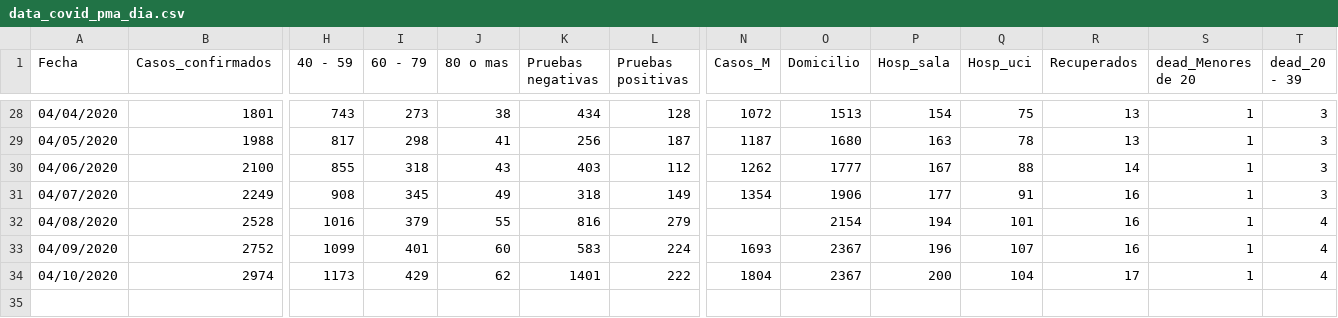
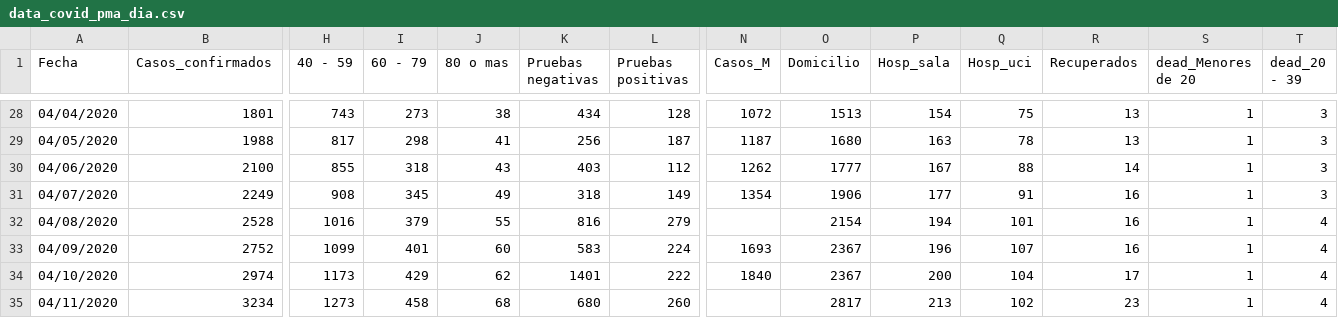
Before and after one commit to c0t088/Covid19-Panama, a CSV file: data_covid_pma_dia.csv, drawn as a sheet; only a part is shown, gaps mark what is left out; rows hold the shown columns only; the diff names each change by its address in the sheet, - before the commit and + after, or states it on an @@ line.

Commit message:
Update data_covid_pma_dia.csv

```diff
--- a/data_covid_pma_dia.csv
+++ b/data_covid_pma_dia.csv
-N34 (Casos_M): 1804
+N34 (Casos_M): 1840
+row 35: 04/11/2020 | 3234 | 1273 | 458 | 68 | 680 | 260 |  | 2817 | 213 | 102 | 23 | 1 | 4
```
